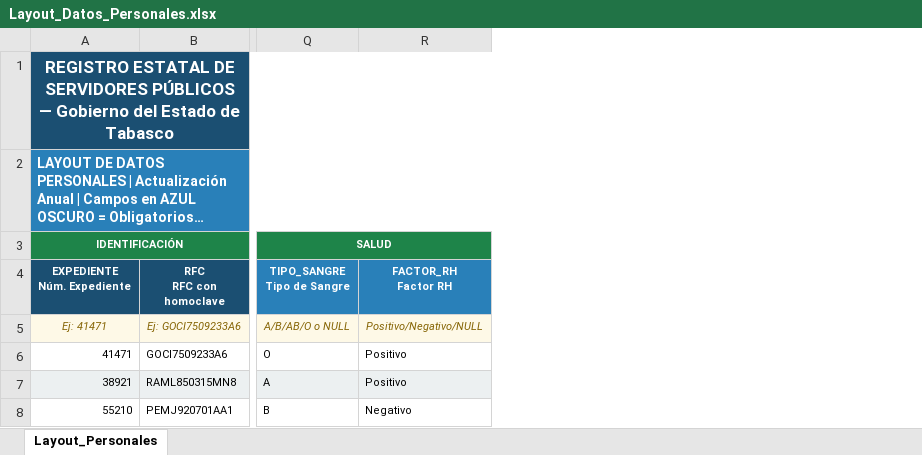
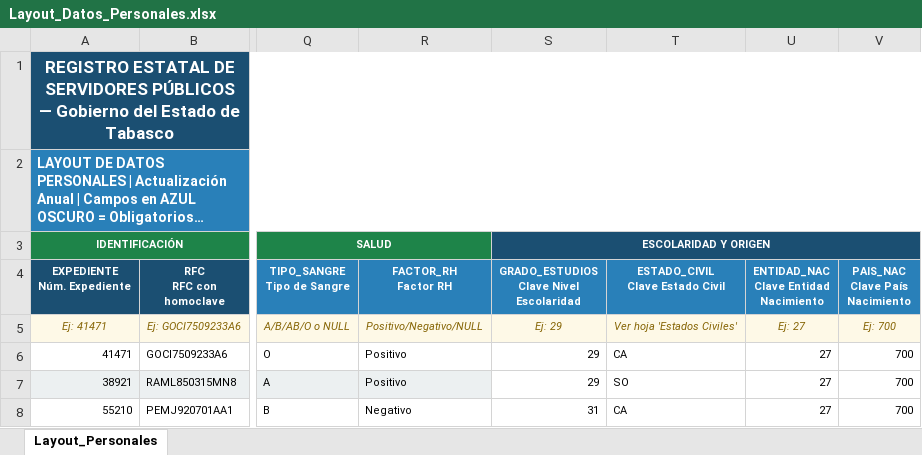
Before and after one commit to oswaldomoralesmis/resp, an Excel workbook: Layout_Datos_Personales.xlsx, sheet Layout_Personales, drawn as a sheet; only a part is shown, gaps mark what is left out; long unchanged cells end in …; values as stored, in another font and other column widths than the file's, no borders; ↵ is a line break in a cell; the diff names each change by its address in the sheet, - before the commit and + after, or states it on an @@ line.

Commit message:
layout v10.2

```diff
--- a/Layout_Datos_Personales.xlsx (sheet Layout_Personales)
+++ b/Layout_Datos_Personales.xlsx (sheet Layout_Personales)
+column S, rows 3-8: ESCOLARIDAD Y ORIGEN | GRADO_ESTUDIOS ↵ Clave Nivel Escolaridad | Ej: 29 | 29 | 29 | 31
+column T (ESTADO_CIVIL Clave Estado Civil), rows 5-8: Ver hoja 'Estados Civiles' | CA | SO | CA
+column U, rows 4-8: ENTIDAD_NAC ↵ Clave Entidad Nacimiento | Ej: 27 | 27 | 27 | 27
+column V (PAIS_NAC Clave País Nacimiento), rows 5-8: Ej: 700 | 700 | 700 | 700
```
Also changed, not shown: 4 other files.
